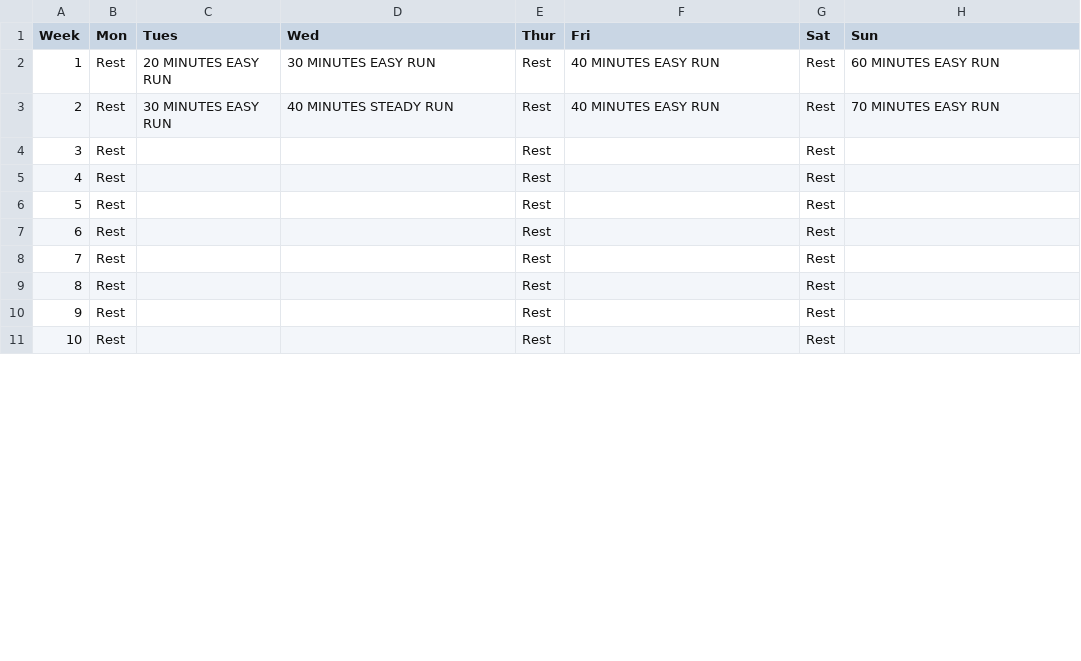
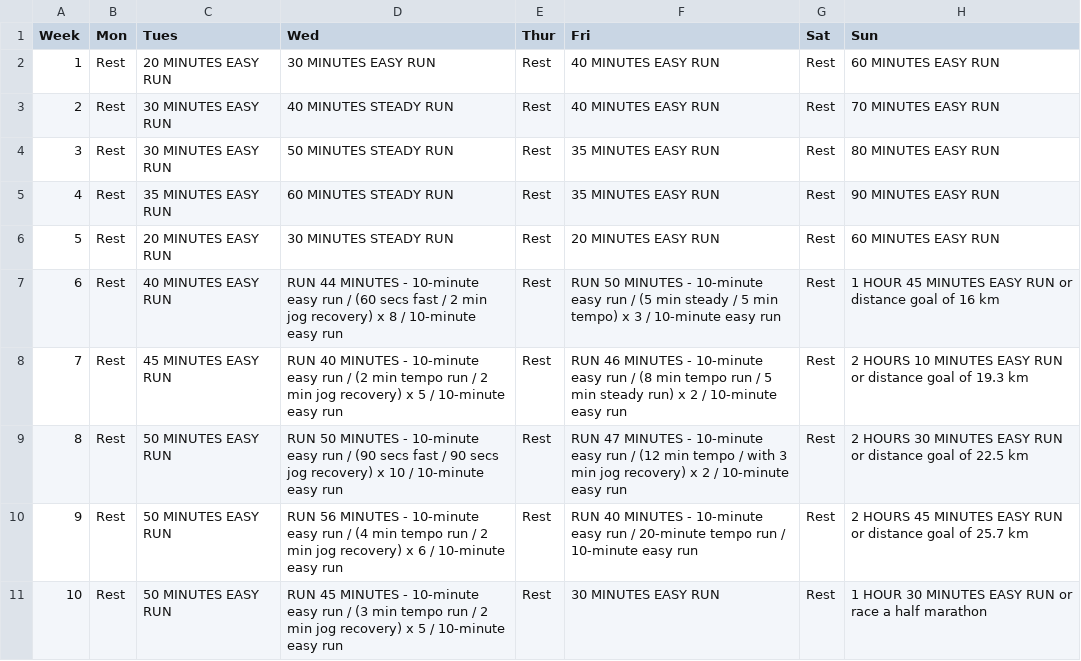
Before and after one commit to eballerini/race_scheduler, a CSV file: marathon-schedule02-time-full.csv, drawn as a sheet; only a part is shown; the diff covers the shown part only.

Commit message:
update scheduler

```diff
--- a/marathon-schedule02-time-full.csv
+++ b/marathon-schedule02-time-full.csv
@@ -3,9 +3,9 @@ Week,Mon,Tues,Wed,Thur,Fri,Sat,Sun
 2,Rest,30 MINUTES EASY RUN,40 MINUTES STEADY RUN,Rest,40 MINUTES EASY RUN,Rest,70 MINUTES EASY RUN
-3,Rest,,,Rest,,Rest,
-4,Rest,,,Rest,,Rest,
-5,Rest,,,Rest,,Rest,
-6,Rest,,,Rest,,Rest,
-7,Rest,,,Rest,,Rest,
-8,Rest,,,Rest,,Rest,
-9,Rest,,,Rest,,Rest,
-10,Rest,,,Rest,,Rest,
+3,Rest,30 MINUTES EASY RUN,50 MINUTES STEADY RUN,Rest,35 MINUTES EASY RUN,Rest,80 MINUTES EASY RUN
+4,Rest,35 MINUTES EASY RUN,60 MINUTES STEADY RUN,Rest,35 MINUTES EASY RUN,Rest,90 MINUTES EASY RUN
+5,Rest,20 MINUTES EASY RUN,30 MINUTES STEADY RUN,Rest,20 MINUTES EASY RUN,Rest,60 MINUTES EASY RUN
+6,Rest,40 MINUTES EASY RUN,RUN 44 MINUTES - 10-minute easy run / (60 secs fast / 2 min jog recovery) x 8 / 10-minute easy run,Rest,RUN 50 MINUTES - 10-minute easy run / (5 min steady / 5 min tempo) x 3 / 10-minute easy run,Rest,1 HOUR 45 MINUTES EASY RUN or distance goal of 16 km
+7,Rest,45 MINUTES EASY RUN,RUN 40 MINUTES - 10-minute easy run / (2 min tempo run / 2 min jog recovery) x 5 / 10-minute easy run,Rest,RUN 46 MINUTES - 10-minute easy run / (8 min tempo run / 5 min steady run) x 2 / 10-minute easy run,Rest,2 HOURS 10 MINUTES EASY RUN or distance goal of 19.3 km
+8,Rest,50 MINUTES EASY RUN,RUN 50 MINUTES - 10-minute easy run / (90 secs fast / 90 secs jog recovery) x 10 / 10-minute easy run,Rest,RUN 47 MINUTES - 10-minute easy run / (12 min tempo / with 3 min jog recovery) x 2 / 10-minute easy run,Rest,2 HOURS 30 MINUTES EASY RUN or distance goal of 22.5 km
+9,Rest,50 MINUTES EASY RUN,RUN 56 MINUTES - 10-minute easy run / (4 min tempo run / 2 min jog recovery) x 6 / 10-minute easy run,Rest,RUN 40 MINUTES - 10-minute easy run / 20-minute tempo run / 10-minute easy run,Rest,2 HOURS 45 MINUTES EASY RUN or distance goal of 25.7 km
+10,Rest,50 MINUTES EASY RUN,RUN 45 MINUTES - 10-minute easy run / (3 min tempo run / 2 min jog recovery) x 5 / 10-minute easy run,Rest,30 MINUTES EASY RUN,Rest,1 HOUR 30 MINUTES EASY RUN or race a half marathon
```
Also changed, not shown: 25 edited cells elsewhere in this file, 4 other files.
